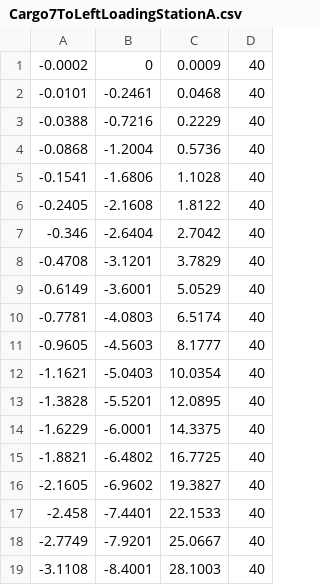
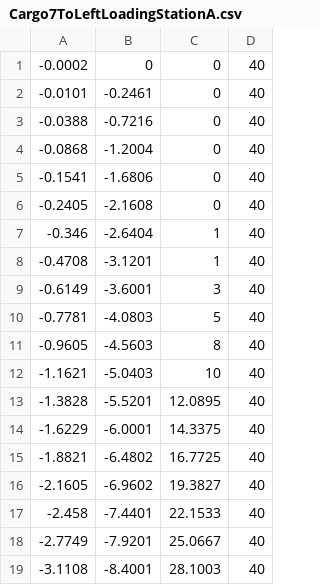
Before and after one commit to FRC-836/2019_Robot_Code, a CSV file: Subsystems/Drive/MotionProfile/Paths/CSV_files/Cargo7ToLeftLoadingStationA.csv, drawn as a sheet; only a part is shown.

Commit message:
Tweaked L2 Left to cargo 7 to be a little more aligned. Manually tweaked heading values in 7 to loading station A to be straighter for longer in the beginning.

```diff
--- a/Subsystems/Drive/MotionProfile/Paths/CSV_files/Cargo7ToLeftLoadingStationA.csv
+++ b/Subsystems/Drive/MotionProfile/Paths/CSV_files/Cargo7ToLeftLoadingStationA.csv
@@ -1,13 +1,13 @@
--0.0002,0,0.0009,40
--0.0101,-0.2461,0.0468,40
--0.0388,-0.7216,0.2229,40
--0.0868,-1.2004,0.5736,40
--0.1541,-1.6806,1.1028,40
--0.2405,-2.1608,1.8122,40
--0.346,-2.6404,2.7042,40
--0.4708,-3.1201,3.7829,40
--0.6149,-3.6001,5.0529,40
--0.7781,-4.0803,6.5174,40
--0.9605,-4.5603,8.1777,40
--1.1621,-5.0403,10.0354,40
+-0.0002,0,0,40
+-0.0101,-0.2461,0,40
+-0.0388,-0.7216,0,40
+-0.0868,-1.2004,0,40
+-0.1541,-1.6806,0,40
+-0.2405,-2.1608,0,40
+-0.346,-2.6404,1,40
+-0.4708,-3.1201,1,40
+-0.6149,-3.6001,3,40
+-0.7781,-4.0803,5,40
+-0.9605,-4.5603,8,40
+-1.1621,-5.0403,10,40
 -1.3828,-5.5201,12.0895,40
```
Also changed, not shown: Subsystems/Drive/MotionProfile/Paths/CSV_files/low_L2LeftToCargo7.csv, 1 other file.
